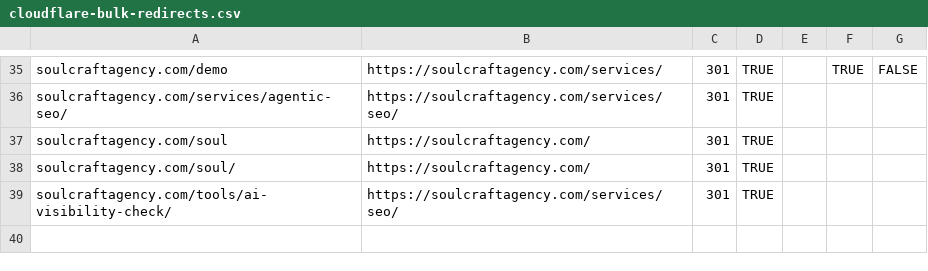
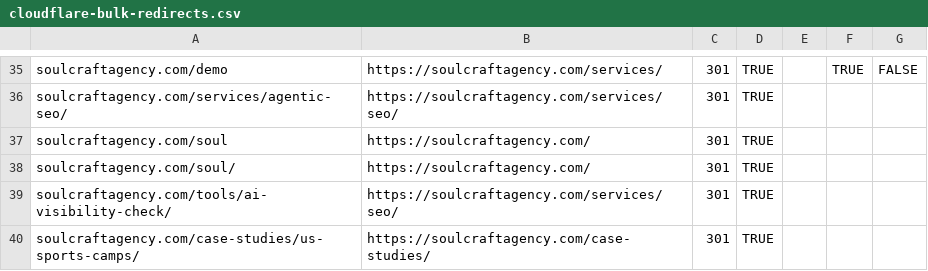
Before and after one commit to iamevandrake/soulcraft-site, a CSV file: _ops/cloudflare-bulk-redirects.csv, drawn as a sheet; only a part is shown, gaps mark what is left out; the diff names each change by its address in the sheet, - before the commit and + after, or states it on an @@ line.

```diff
--- a/_ops/cloudflare-bulk-redirects.csv
+++ b/_ops/cloudflare-bulk-redirects.csv
+row 40: soulcraftagency.com/case-studies/us-sports-camps/ | https://soulcraftagency.com/case-studies/ | 301 | TRUE
```
Also changed, not shown: 6 other files.
